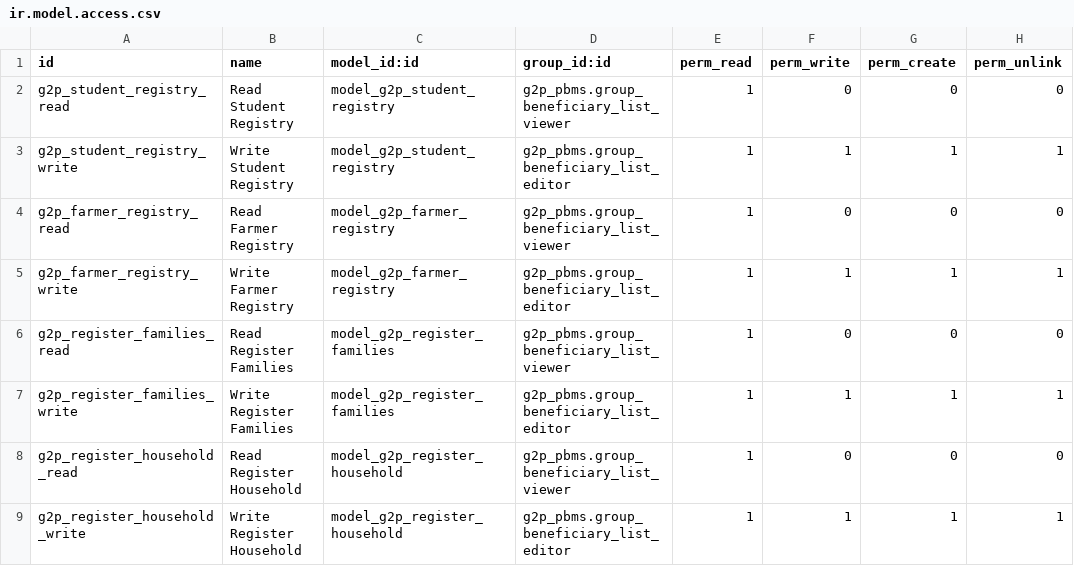
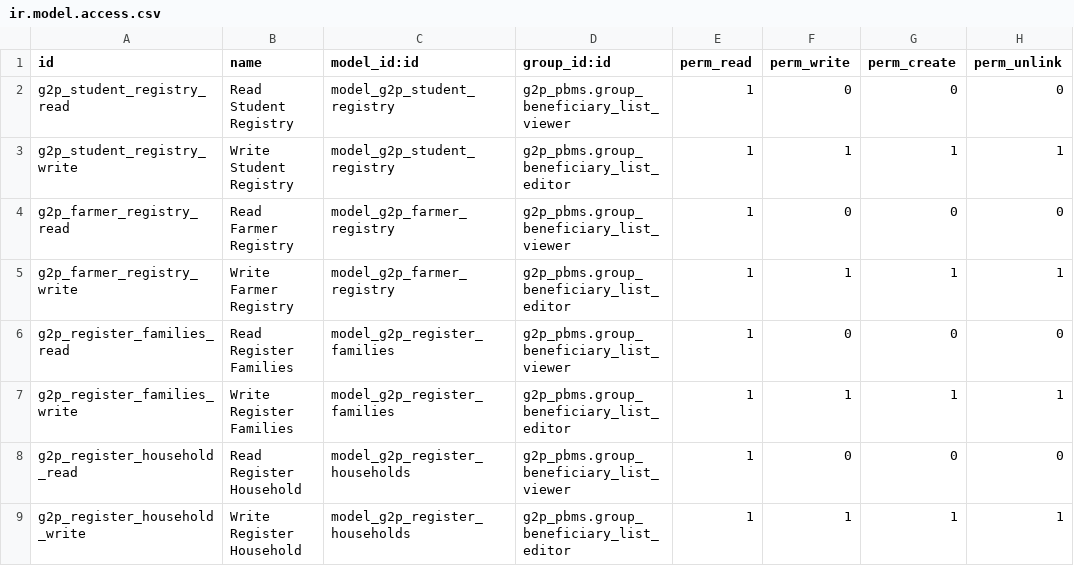
Before and after one commit to OpenG2P/openg2p-pbms-gen2-odoo-extensions, a CSV file: g2p_registry_addon/security/ir.model.access.csv, drawn as a sheet.

Commit message:
Update household model name and views to match registry table
- Renamed model from 'g2p.register.household' to 'g2p.register.households' across various files.
- Updated access rights in ir.model.access.csv to reflect the new model name.
- Adjusted widget and domain references in view files to use the updated model name.

```diff
--- a/g2p_registry_addon/security/ir.model.access.csv
+++ b/g2p_registry_addon/security/ir.model.access.csv
@@ -7,3 +7,3 @@ g2p_register_families_read,Read Register Families,model_g2p_register_families,g2
 g2p_register_families_write,Write Register Families,model_g2p_register_families,g2p_pbms.group_beneficiary_list_editor,1,1,1,1
-g2p_register_household_read,Read Register Household,model_g2p_register_household,g2p_pbms.group_beneficiary_list_viewer,1,0,0,0
-g2p_register_household_write,Write Register Household,model_g2p_register_household,g2p_pbms.group_beneficiary_list_editor,1,1,1,1
+g2p_register_household_read,Read Register Household,model_g2p_register_households,g2p_pbms.group_beneficiary_list_viewer,1,0,0,0
+g2p_register_household_write,Write Register Household,model_g2p_register_households,g2p_pbms.group_beneficiary_list_editor,1,1,1,1
```
Also changed, not shown: 7 other files.
